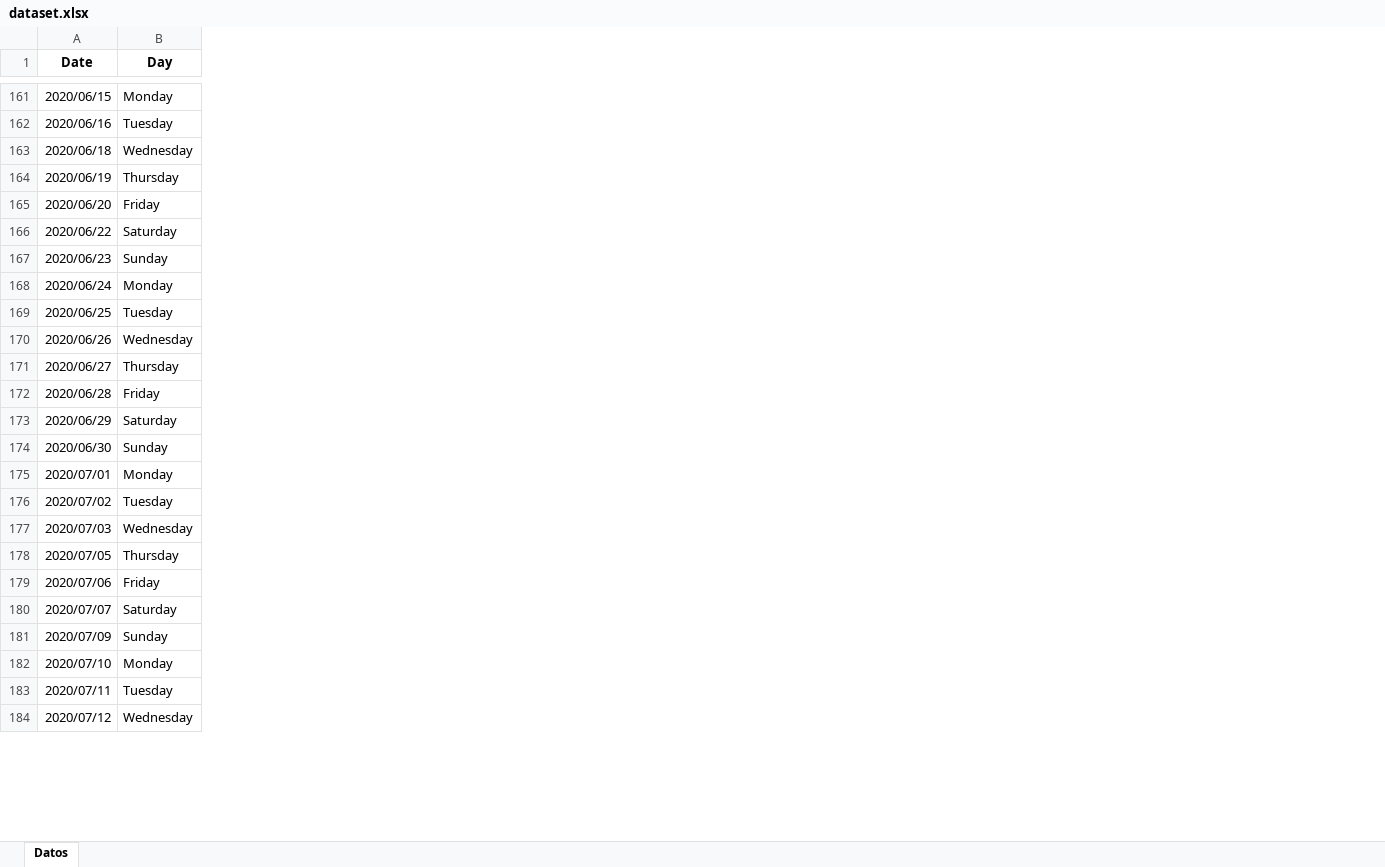
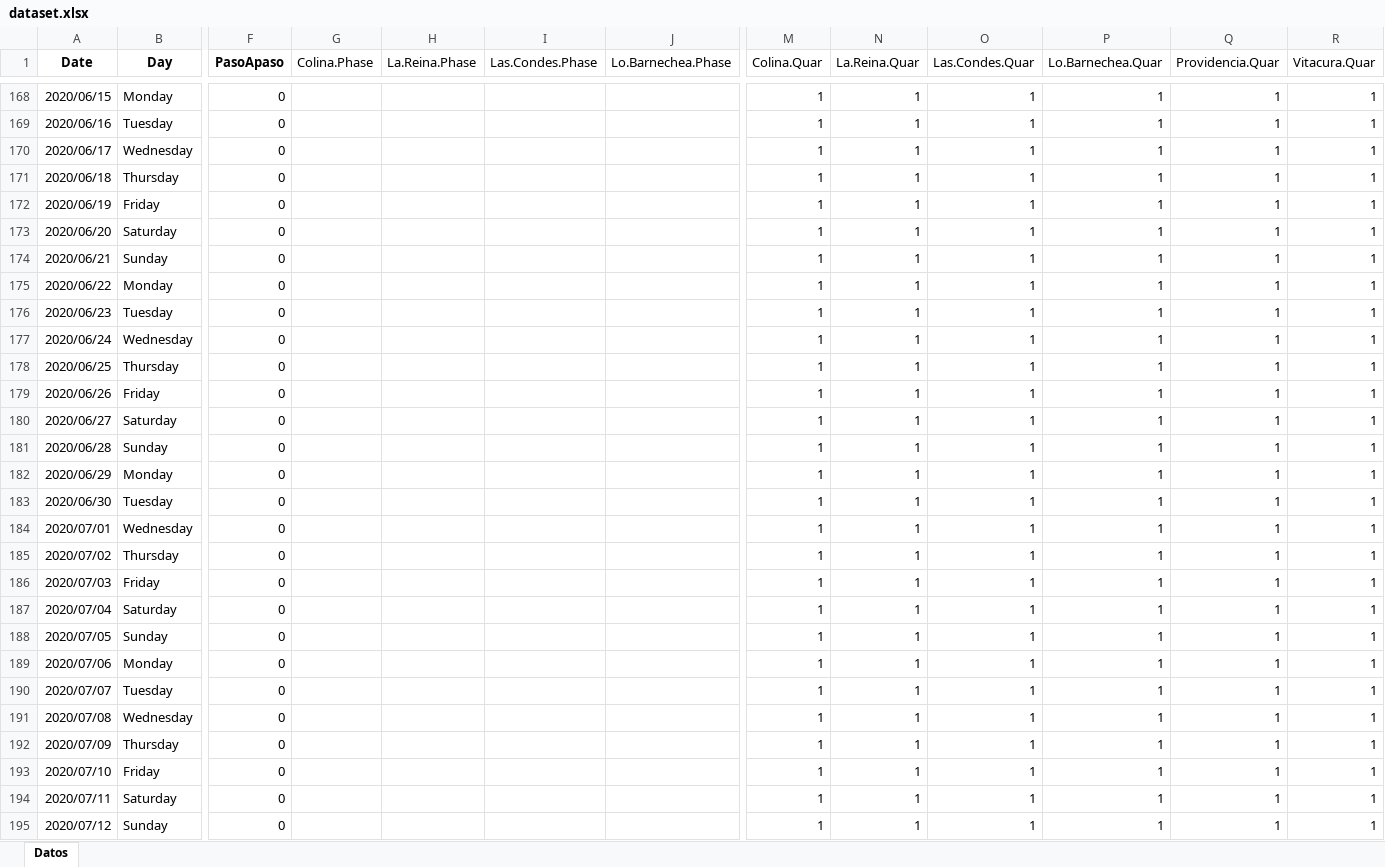
Before and after one commit to hbahamonde/Tobalaba, an Excel workbook: dataset.xlsx, sheet Datos, drawn as a sheet; only a part is shown, gaps mark what is left out; values as stored, in another font and other column widths than the file's, no borders; addresses are those after the commit; rows hold the shown columns only; the diff covers the shown part only; the diff names each change by its address in the sheet, - before the commit and + after, or states it on an @@ line.

```diff
--- a/dataset.xlsx (sheet Datos)
+++ b/dataset.xlsx (sheet Datos)
+column F (PasoApaso), rows 168-169: 0 | 0; rows 171-173: all 0; rows 175-186: all 0; rows 188-190: all 0; rows 192-195: all 0
+column G (Colina.Phase), empty
+column H (La.Reina.Phase), empty
+column I (Las.Condes.Phase), empty
+column J (Lo.Barnechea.Phase), empty
+column M (Colina.Quar), rows 168-169: 1 | 1; rows 171-173: all 1; rows 175-186: all 1; rows 188-190: all 1; rows 192-195: all 1
+column N (La.Reina.Quar), rows 168-169: 1 | 1; rows 171-173: all 1; rows 175-186: all 1; rows 188-190: all 1; rows 192-195: all 1
+column O (Las.Condes.Quar), rows 168-169: 1 | 1; rows 171-173: all 1; rows 175-186: all 1; rows 188-190: all 1; rows 192-195: all 1
+column P (Lo.Barnechea.Quar), rows 168-169: 1 | 1; rows 171-173: all 1; rows 175-186: all 1; rows 188-190: all 1; rows 192-195: all 1
+column Q (Providencia.Quar), rows 168-169: 1 | 1; rows 171-173: all 1; rows 175-186: all 1; rows 188-190: all 1; rows 192-195: all 1
+column R (Vitacura.Quar), rows 168-169: 1 | 1; rows 171-173: all 1; rows 175-186: all 1; rows 188-190: all 1; rows 192-195: all 1
+row 170: 2020/06/17 | Wednesday | 0 |  |  |  |  | 1 | 1 | 1 | 1 | 1 | 1
-B171 (Day): Wednesday
+B171 (Day): Thursday
-B172 (Day): Thursday
+B172 (Day): Friday
-B173 (Day): Friday
+B173 (Day): Saturday
+row 174: 2020/06/21 | Sunday | 0 |  |  |  |  | 1 | 1 | 1 | 1 | 1 | 1
-B175 (Day): Saturday
+B175 (Day): Monday
-B176 (Day): Sunday
+B176 (Day): Tuesday
-B177 (Day): Monday
+B177 (Day): Wednesday
-B178 (Day): Tuesday
+B178 (Day): Thursday
-B179 (Day): Wednesday
+B179 (Day): Friday
-B180 (Day): Thursday
+B180 (Day): Saturday
-B181 (Day): Friday
+B181 (Day): Sunday
-B182 (Day): Saturday
+B182 (Day): Monday
-B183 (Day): Sunday
+B183 (Day): Tuesday
-B184 (Day): Monday
+B184 (Day): Wednesday
-B185 (Day): Tuesday
+B185 (Day): Thursday
-B186 (Day): Wednesday
+B186 (Day): Friday
+row 187: 2020/07/04 | Saturday | 0 |  |  |  |  | 1 | 1 | 1 | 1 | 1 | 1
-B188 (Day): Thursday
+B188 (Day): Sunday
-B189 (Day): Friday
+B189 (Day): Monday
-B190 (Day): Saturday
+B190 (Day): Tuesday
+row 191: 2020/07/08 | Wednesday | 0 |  |  |  |  | 1 | 1 | 1 | 1 | 1 | 1
-B192 (Day): Sunday
+B192 (Day): Thursday
-B193 (Day): Monday
+B193 (Day): Friday
-B194 (Day): Tuesday
+B194 (Day): Saturday
-B195 (Day): Wednesday
+B195 (Day): Sunday
```
Also changed, not shown: 13 added rows, 2 added columns and 221 edited cells elsewhere in this sheet.
